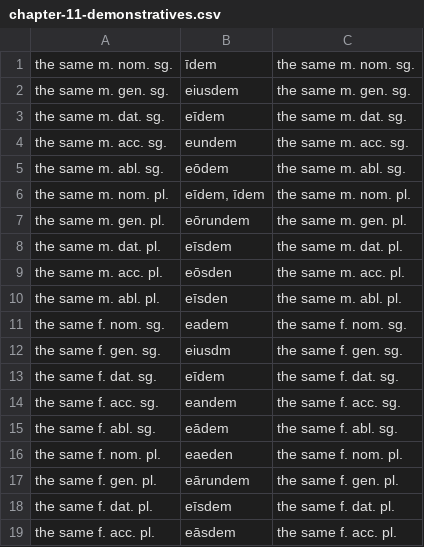
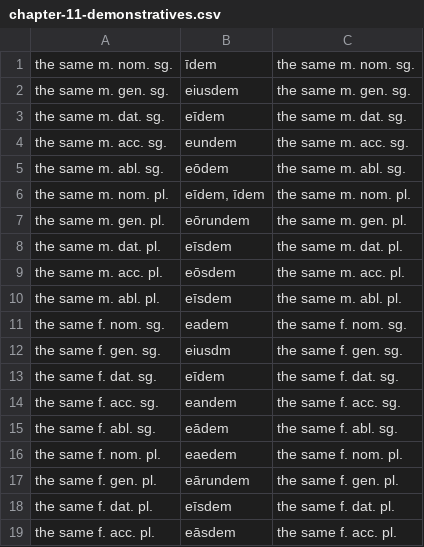
Before and after one commit to devinmiller/latin, a CSV file: flashcards/chapter-11-demonstratives.csv, drawn as a sheet; only a part is shown.

```diff
--- a/flashcards/chapter-11-demonstratives.csv
+++ b/flashcards/chapter-11-demonstratives.csv
@@ -8,4 +8,4 @@
 "the same m. dat. pl.","eīsdem","the same m. dat. pl."
-"the same m. acc. pl.","eōsden","the same m. acc. pl."
-"the same m. abl. pl.","eīsden","the same m. abl. pl."
+"the same m. acc. pl.","eōsdem","the same m. acc. pl."
+"the same m. abl. pl.","eīsdem","the same m. abl. pl."
 "the same f. nom. sg.","eadem","the same f. nom. sg."
@@ -15,3 +15,3 @@
 "the same f. abl. sg.","eādem","the same f. abl. sg."
-"the same f. nom. pl.","eaeden","the same f. nom. pl."
+"the same f. nom. pl.","eaedem","the same f. nom. pl."
 "the same f. gen. pl.","eārundem","the same f. gen. pl."
```
Also changed, not shown: flashcards/chapter-verbs.csv, 3 other files.
